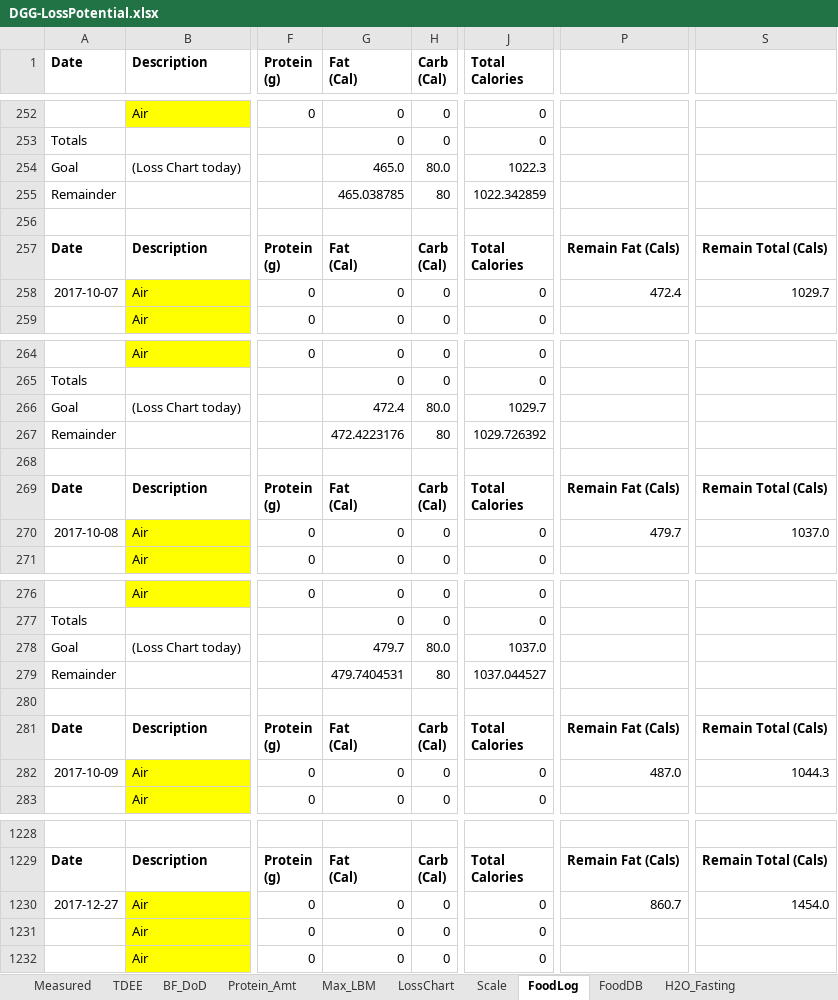
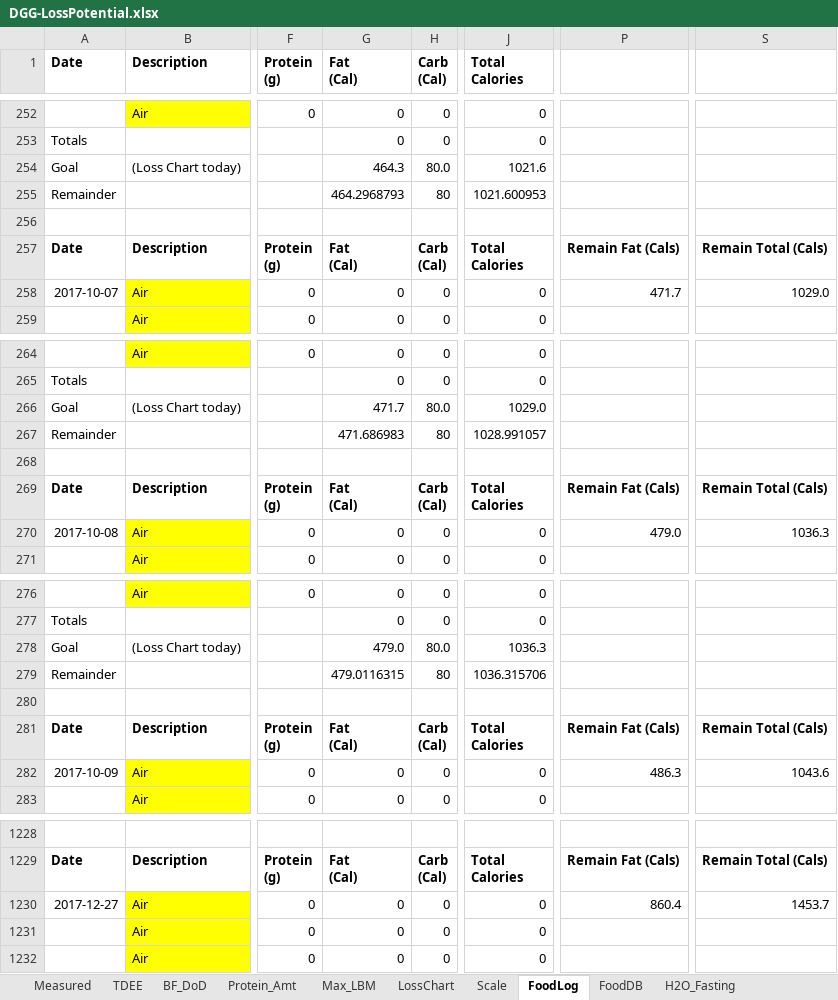
Before and after one commit to OpenKeto/KetoStuff, an Excel workbook: Calculators/Spreadsheet Calculators/DGG-LossPotential.xlsx, sheet FoodLog, drawn as a sheet; only a part is shown, gaps mark what is left out; values as stored, in another font and other column widths than the file's, no borders; the diff covers the shown part only; the diff names each change by its address in the sheet, - before the commit and + after, or states it on an @@ line.

Commit message:
food

```diff
--- a/Calculators/Spreadsheet Calculators/DGG-LossPotential.xlsx (sheet FoodLog)
+++ b/Calculators/Spreadsheet Calculators/DGG-LossPotential.xlsx (sheet FoodLog)
-G254 (Fat (Cal)): 465.0
+G254 (Fat (Cal)): 464.3
-J254 (Total Calories): 1022.3
+J254 (Total Calories): 1021.6
-G255 (Fat (Cal)): 465.038785
+G255 (Fat (Cal)): 464.2968793
-J255 (Total Calories): 1022.342859
+J255 (Total Calories): 1021.600953
-P258: 472.4
+P258: 471.7
-S258: 1029.7
+S258: 1029.0
-G266 (Fat (Cal)): 472.4
+G266 (Fat (Cal)): 471.7
-J266 (Total Calories): 1029.7
+J266 (Total Calories): 1029.0
-G267 (Fat (Cal)): 472.4223176
+G267 (Fat (Cal)): 471.686983
-J267 (Total Calories): 1029.726392
+J267 (Total Calories): 1028.991057
-P270: 479.7
+P270: 479.0
-S270: 1037.0
+S270: 1036.3
-G278 (Fat (Cal)): 479.7
+G278 (Fat (Cal)): 479.0
-J278 (Total Calories): 1037.0
+J278 (Total Calories): 1036.3
-G279 (Fat (Cal)): 479.7404531
+G279 (Fat (Cal)): 479.0116315
-J279 (Total Calories): 1037.044527
+J279 (Total Calories): 1036.315706
-P282: 487.0
+P282: 486.3
-S282: 1044.3
+S282: 1043.6
-P1230: 860.7
+P1230: 860.4
-S1230: 1454.0
+S1230: 1453.7
```
Also changed, not shown: 7 added rows, 7 removed rows and 488 edited cells elsewhere in this sheet, sheet LossChart, sheet TDEE, charts or pictures.
